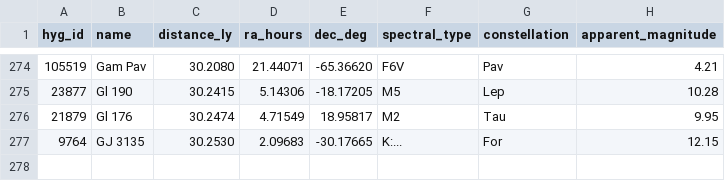
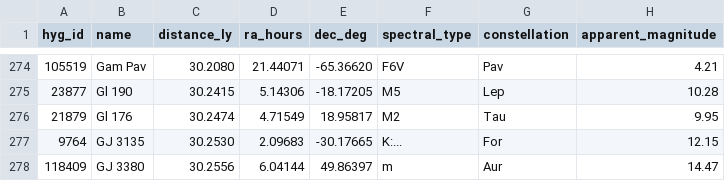
Before and after one commit to NadavShanun-design/hyperspace-sim, a CSV file: data/hyg-nearby.csv, drawn as a sheet; only a part is shown, gaps mark what is left out; the diff names each change by its address in the sheet, - before the commit and + after, or states it on an @@ line.

```diff
--- a/data/hyg-nearby.csv
+++ b/data/hyg-nearby.csv
+row 278: 118409 | GJ 3380 | 30.2556 | 6.04144 | 49.86397 | m | Aur | 14.47
```
